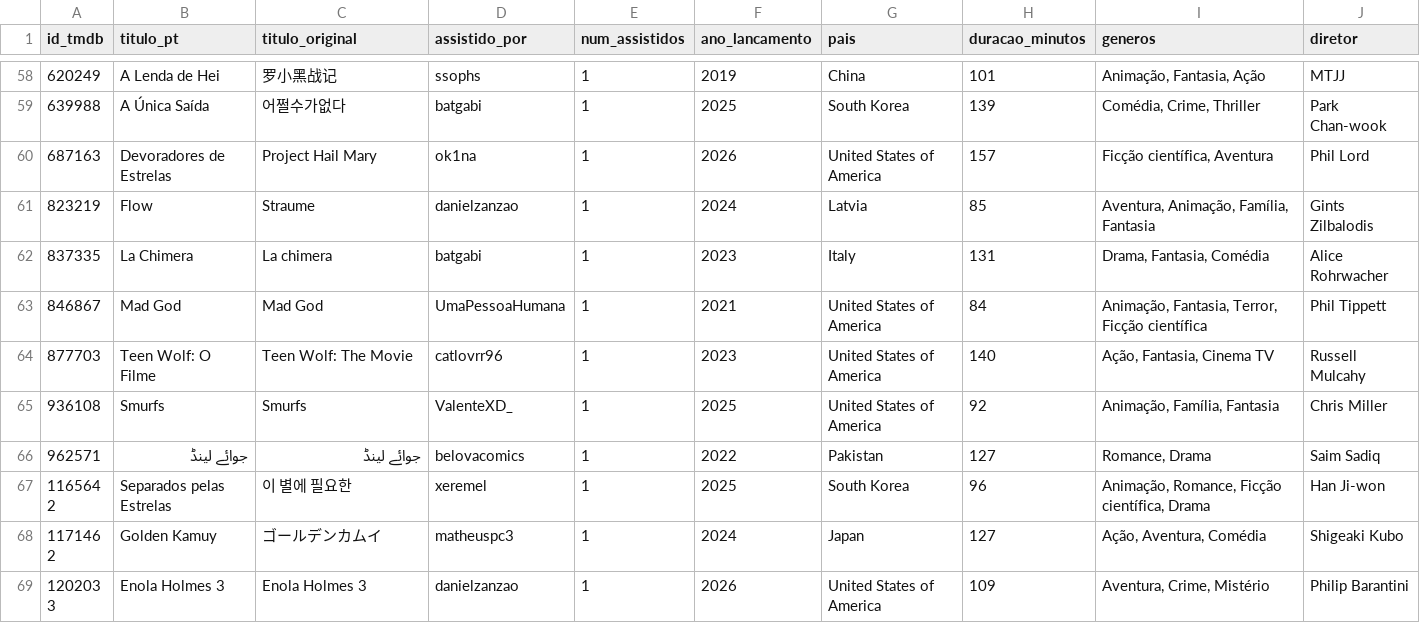
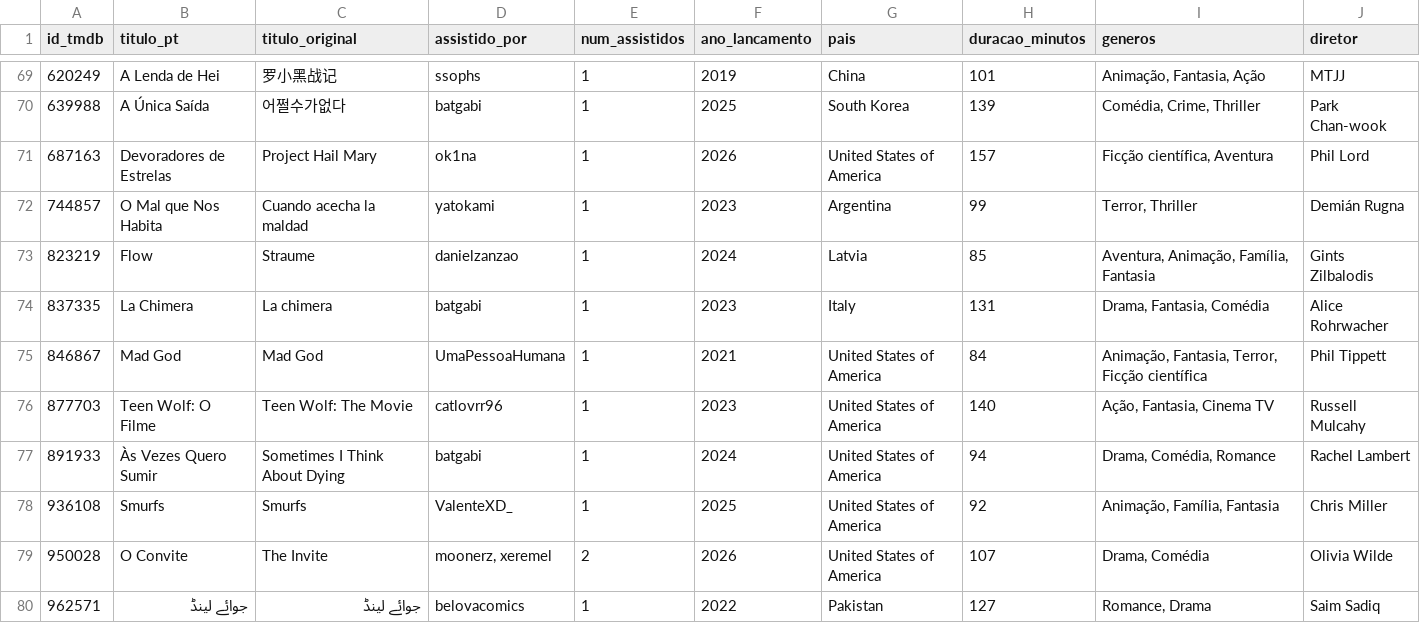
Before and after one commit to Gallicchio-Tavares/Analise-estatistica-participantes, a CSV file: 2026/filmes_com_usuarios.csv, drawn as a sheet; only a part is shown, gaps mark what is left out; the shorter side is filled out with more unchanged rows; the diff covers the shown part only.

```diff
--- a/2026/filmes_com_usuarios.csv
+++ b/2026/filmes_com_usuarios.csv
@@ -60,2 +71,3 @@
 687163,Devoradores de Estrelas,Project Hail Mary,ok1na,1,2026,United States of America,157,"Ficção científica, Aventura",Phil Lord
+744857,O Mal que Nos Habita,Cuando acecha la maldad,yatokami,1,2023,Argentina,99,"Terror, Thriller",Demián Rugna
 823219,Flow,Straume,danielzanzao,1,2024,Latvia,85,"Aventura, Animação, Família, Fantasia",Gints Zilbalodis
@@ -64,3 +76,5 @@
 877703,Teen Wolf: O Filme,Teen Wolf: The Movie,catlovrr96,1,2023,United States of America,140,"Ação, Fantasia, Cinema TV",Russell Mulcahy
+891933,Às Vezes Quero Sumir,Sometimes I Think About Dying,batgabi,1,2024,United States of America,94,"Drama, Comédia, Romance",Rachel Lambert
 936108,Smurfs,Smurfs,ValenteXD_,1,2025,United States of America,92,"Animação, Família, Fantasia",Chris Miller
+950028,O Convite,The Invite,"moonerz, xeremel",2,2026,United States of America,107,"Drama, Comédia",Olivia Wilde
 962571,جوائے لینڈ,جوائے لینڈ,belovacomics,1,2022,Pakistan,127,"Romance, Drama",Saim Sadiq
```
Also changed, not shown: 15 added rows and 4 edited cells elsewhere in this file, 2026/filmes_vistos.csv, 2026/missoes.csv, 2 other files.
